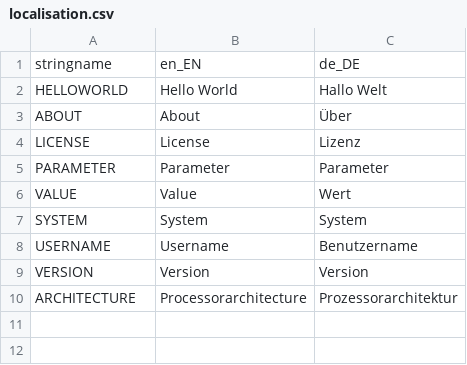
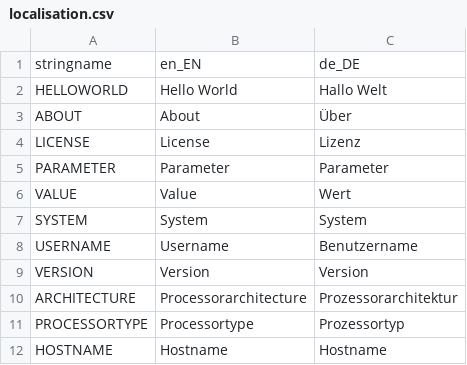
Before and after one commit to Creative-Media-Group/MySysInfo, a CSV file: assets/translation/localisation.csv, drawn as a sheet; the diff names each change by its address in the sheet, - before the commit and + after, or states it on an @@ line.

```diff
--- a/assets/translation/localisation.csv
+++ b/assets/translation/localisation.csv
+row 11: PROCESSORTYPE | Processortype | Prozessortyp
+row 12: HOSTNAME | Hostname | Hostname
```
Also changed, not shown: 1 other file.
